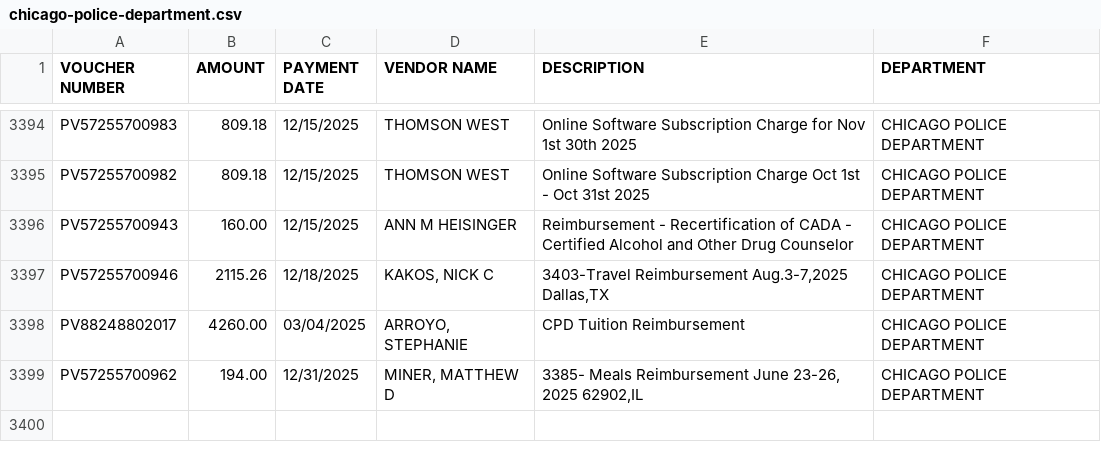
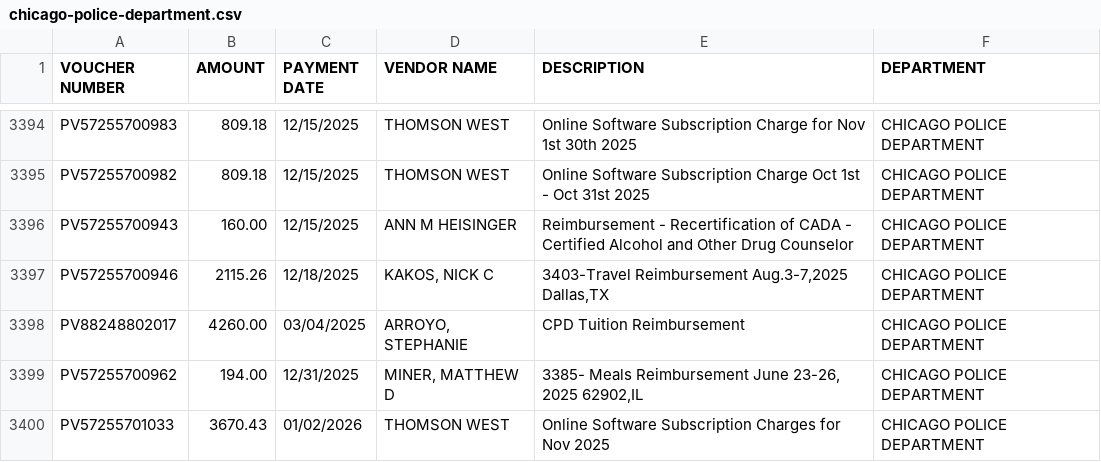
Before and after one commit to hgorledeenn/Chicago-Reimbursements-site, a CSV file: docs/dept-csvs/chicago-police-department.csv, drawn as a sheet; only a part is shown, gaps mark what is left out.

```diff
--- a/docs/dept-csvs/chicago-police-department.csv
+++ b/docs/dept-csvs/chicago-police-department.csv
@@ -3399 +3399,2 @@ PV88248802017,4260.00,03/04/2025,"ARROYO, STEPHANIE",CPD Tuition Reimbursement,C
 PV57255700962,194.00,12/31/2025,"MINER, MATTHEW D","3385- Meals Reimbursement June 23-26, 2025 62902,IL",CHICAGO POLICE DEPARTMENT
+PV57255701033,3670.43,01/02/2026,THOMSON WEST,Online Software Subscription Charges for Nov 2025,CHICAGO POLICE DEPARTMENT
```
Also changed, not shown: docs/by_department_summary.csv, docs/dept-csvs/department-of-streets-and-sanitation.csv, 3 other files.
